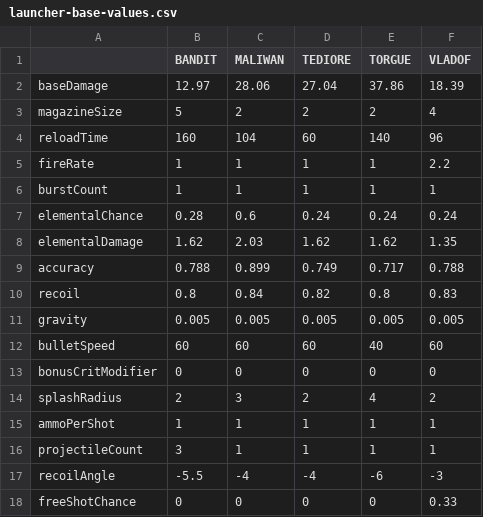
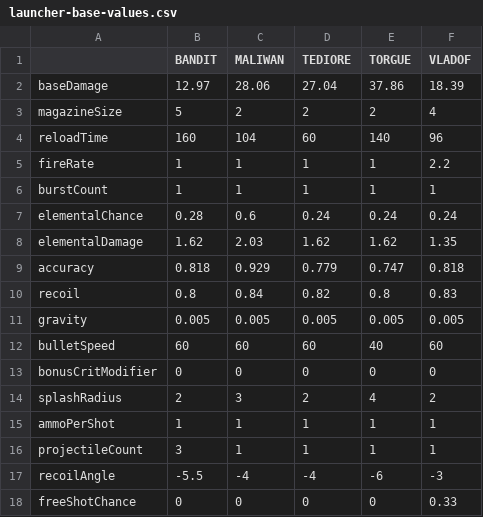
Before and after one commit to HannahSchellekens/MCBorderlands, a CSV file: src/main/resources/gun/base/launcher-base-values.csv, drawn as a sheet.

```diff
--- a/src/main/resources/gun/base/launcher-base-values.csv
+++ b/src/main/resources/gun/base/launcher-base-values.csv
@@ -8,3 +8,3 @@ elementalChance	0.28	0.6	0.24	0.24	0.24
 elementalDamage	1.62	2.03	1.62	1.62	1.35
-accuracy	0.788	0.899	0.749	0.717	0.788
+accuracy	0.818	0.929	0.779	0.747	0.818
 recoil	0.8	0.84	0.82	0.8	0.83
```
Also changed, not shown: 10 other files.
